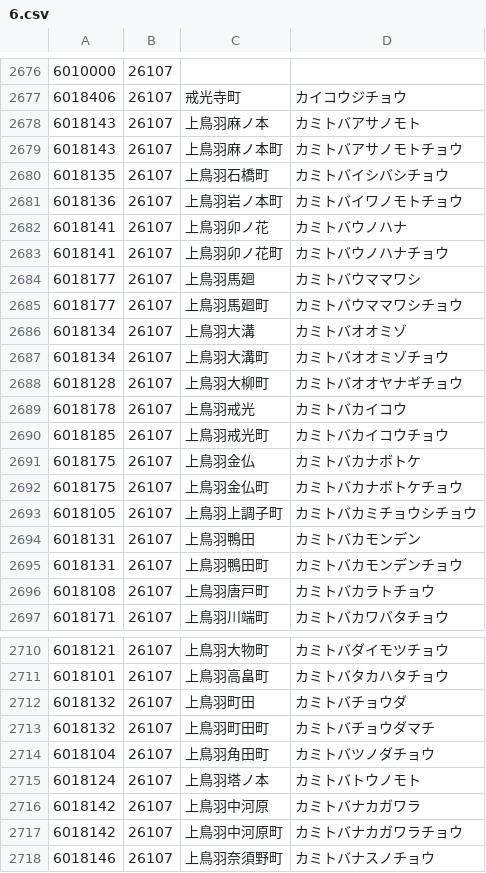
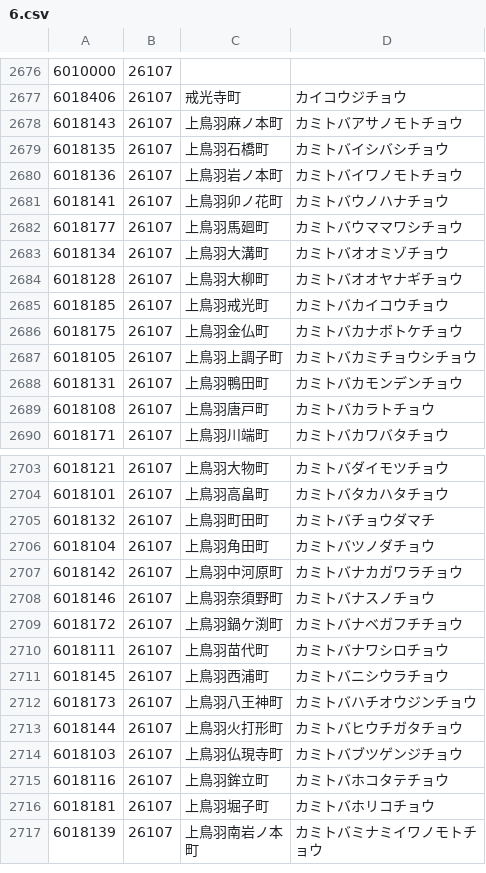
Before and after one commit to code4fukui/PostalCode, a CSV file: data/6.csv, drawn as a sheet; only a part is shown, gaps mark what is left out; the shorter side is filled out with more unchanged rows; the diff covers the shown part only; the diff names each change by its address in the sheet, - before the commit and + after, or states it on an @@ line.

Commit message:
update data

```diff
--- a/data/6.csv
+++ b/data/6.csv
-row 2678: 6018143 | 26107 | 上鳥羽麻ノ本 | カミトバアサノモト
-row 2682: 6018141 | 26107 | 上鳥羽卯ノ花 | カミトバウノハナ
-row 2684: 6018177 | 26107 | 上鳥羽馬廻 | カミトバウママワシ
-row 2686: 6018134 | 26107 | 上鳥羽大溝 | カミトバオオミゾ
-row 2689: 6018178 | 26107 | 上鳥羽戒光 | カミトバカイコウ
-row 2691: 6018175 | 26107 | 上鳥羽金仏 | カミトバカナボトケ
-row 2694: 6018131 | 26107 | 上鳥羽鴨田 | カミトバカモンデン
-row 2712: 6018132 | 26107 | 上鳥羽町田 | カミトバチョウダ
-row 2715: 6018124 | 26107 | 上鳥羽塔ノ本 | カミトバトウノモト
-row 2716: 6018142 | 26107 | 上鳥羽中河原 | カミトバナカガワラ
```
Also changed, not shown: 3 removed rows and 1 edited cell elsewhere in this file, data/0.csv, data/8.csv.
